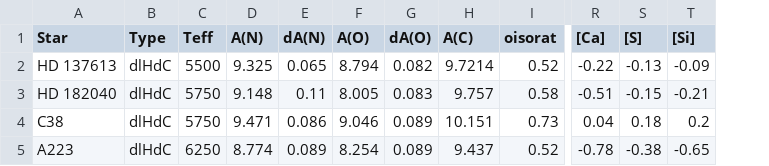
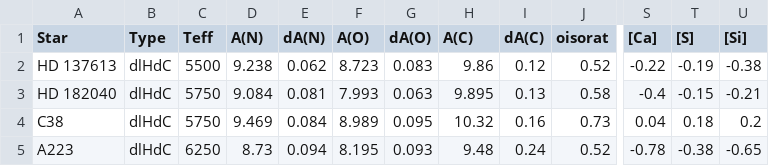
Before and after one commit to advaitmehla/TSFitPy, a CSV file: plotting_tools/results.csv, drawn as a sheet; only a part is shown, gaps mark what is left out; addresses are those after the commit; the diff covers the shown part only; the diff names each change by its address in the sheet, - before the commit and + after, or states it on an @@ line.

```diff
--- a/plotting_tools/results.csv
+++ b/plotting_tools/results.csv
+column I (dA(C)), rows 2-5: 0.12 | 0.13 | 0.16 | 0.24
-D2 (A(N)): 9.325
+D2 (A(N)): 9.238
-E2 (dA(N)): 0.065
+E2 (dA(N)): 0.062
-F2 (A(O)): 8.794
+F2 (A(O)): 8.723
-G2 (dA(O)): 0.082
+G2 (dA(O)): 0.083
-H2 (A(C)): 9.7214
+H2 (A(C)): 9.86
-T2 ([S]): -0.13
+T2 ([S]): -0.19
-U2 ([Si]): -0.09
+U2 ([Si]): -0.38
-D3 (A(N)): 9.148
+D3 (A(N)): 9.084
-E3 (dA(N)): 0.11
+E3 (dA(N)): 0.081
-F3 (A(O)): 8.005
+F3 (A(O)): 7.993
-G3 (dA(O)): 0.083
+G3 (dA(O)): 0.063
-H3 (A(C)): 9.757
+H3 (A(C)): 9.895
-S3 ([Ca]): -0.51
+S3 ([Ca]): -0.4
-D4 (A(N)): 9.471
+D4 (A(N)): 9.469
-E4 (dA(N)): 0.086
+E4 (dA(N)): 0.084
-F4 (A(O)): 9.046
+F4 (A(O)): 8.989
-G4 (dA(O)): 0.089
+G4 (dA(O)): 0.095
-H4 (A(C)): 10.151
+H4 (A(C)): 10.32
-D5 (A(N)): 8.774
+D5 (A(N)): 8.73
-E5 (dA(N)): 0.089
+E5 (dA(N)): 0.094
-F5 (A(O)): 8.254
+F5 (A(O)): 8.195
-G5 (dA(O)): 0.089
+G5 (dA(O)): 0.093
-H5 (A(C)): 9.437
+H5 (A(C)): 9.48
```
Also changed, not shown: 60 edited cells elsewhere in this file, 44 other files.
